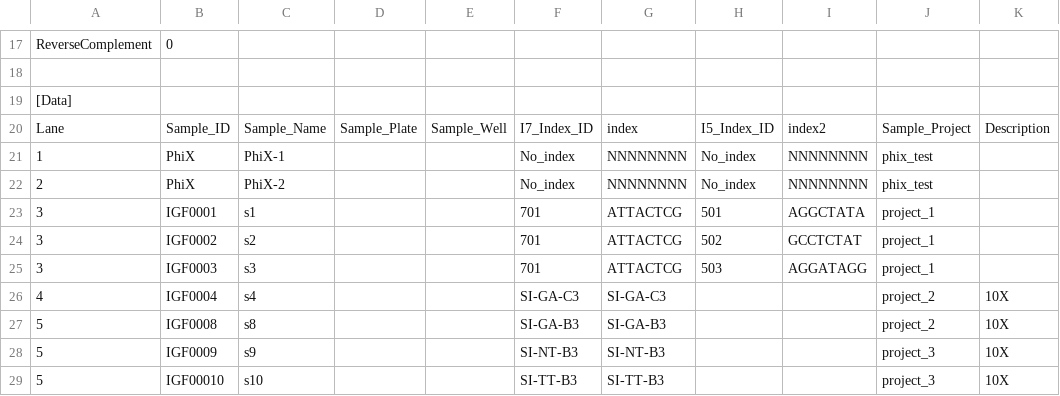
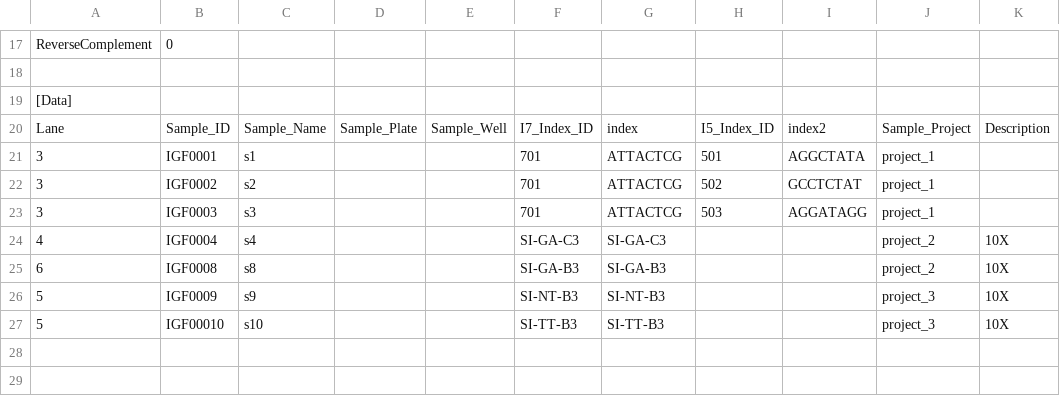
Before and after one commit to imperial-genomics-facility/data-management-python, a CSV file: data/singlecell_data/SampleSheet_dual.csv, drawn as a sheet; only a part is shown, gaps mark what is left out.

Commit message:
added unit test for samplesheet utils

```diff
--- a/data/singlecell_data/SampleSheet_dual.csv
+++ b/data/singlecell_data/SampleSheet_dual.csv
@@ -20,4 +20,2 @@ ReverseComplement,0,,,,,,,,,
 Lane,Sample_ID,Sample_Name,Sample_Plate,Sample_Well,I7_Index_ID,index,I5_Index_ID,index2,Sample_Project,Description
-1,PhiX,PhiX-1,,,No_index,NNNNNNNN,No_index,NNNNNNNN,phix_test,
-2,PhiX,PhiX-2,,,No_index,NNNNNNNN,No_index,NNNNNNNN,phix_test,
 3,IGF0001,s1,,,701,ATTACTCG,501,AGGCTATA,project_1,
@@ -26,3 +24,3 @@ Lane,Sample_ID,Sample_Name,Sample_Plate,Sample_Well,I7_Index_ID,index,I5_Index_I
 4,IGF0004,s4,,,SI-GA-C3,SI-GA-C3,,,project_2,10X
-5,IGF0008,s8,,,SI-GA-B3,SI-GA-B3,,,project_2,10X
+6,IGF0008,s8,,,SI-GA-B3,SI-GA-B3,,,project_2,10X
 5,IGF0009,s9,,,SI-NT-B3,SI-NT-B3,,,project_3,10X
```
Also changed, not shown: 4 other files.
